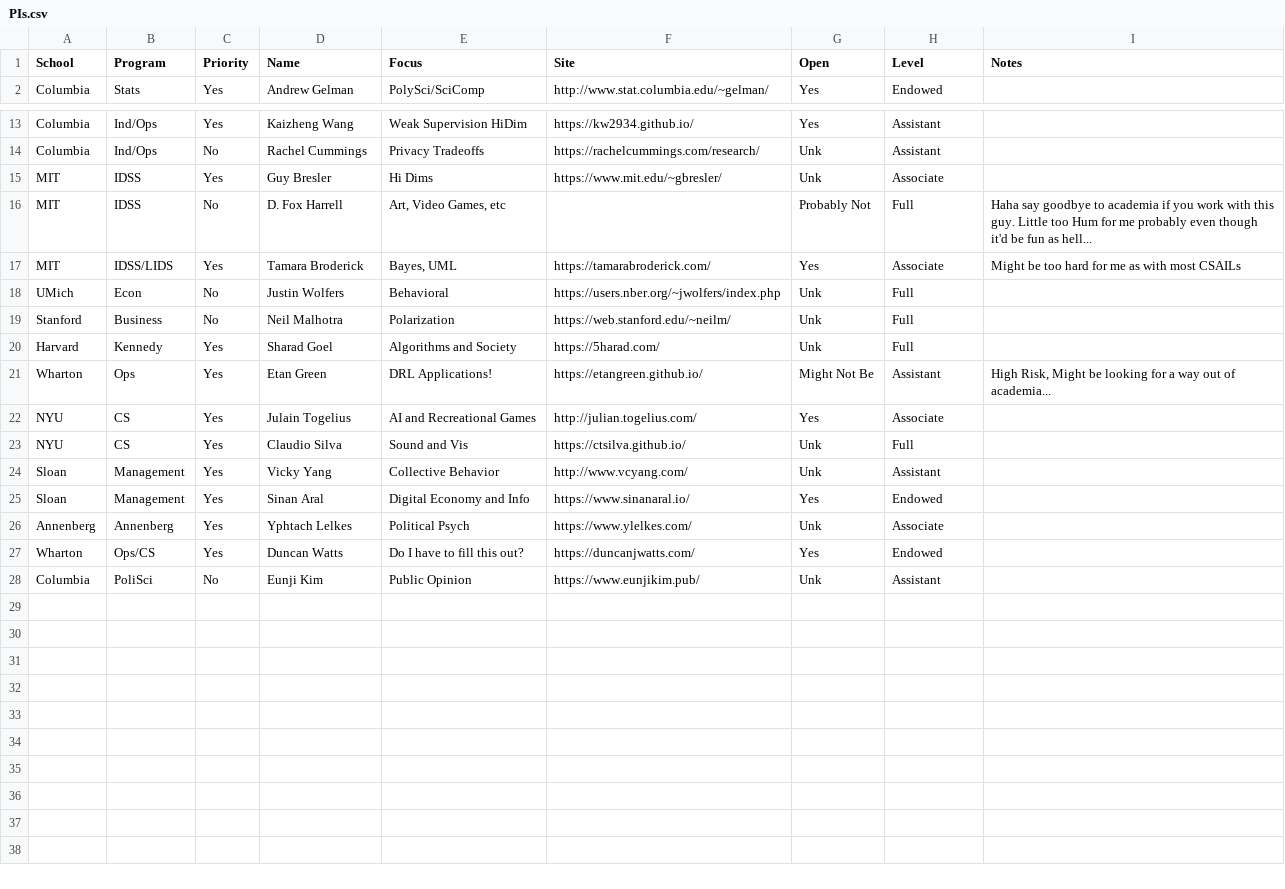
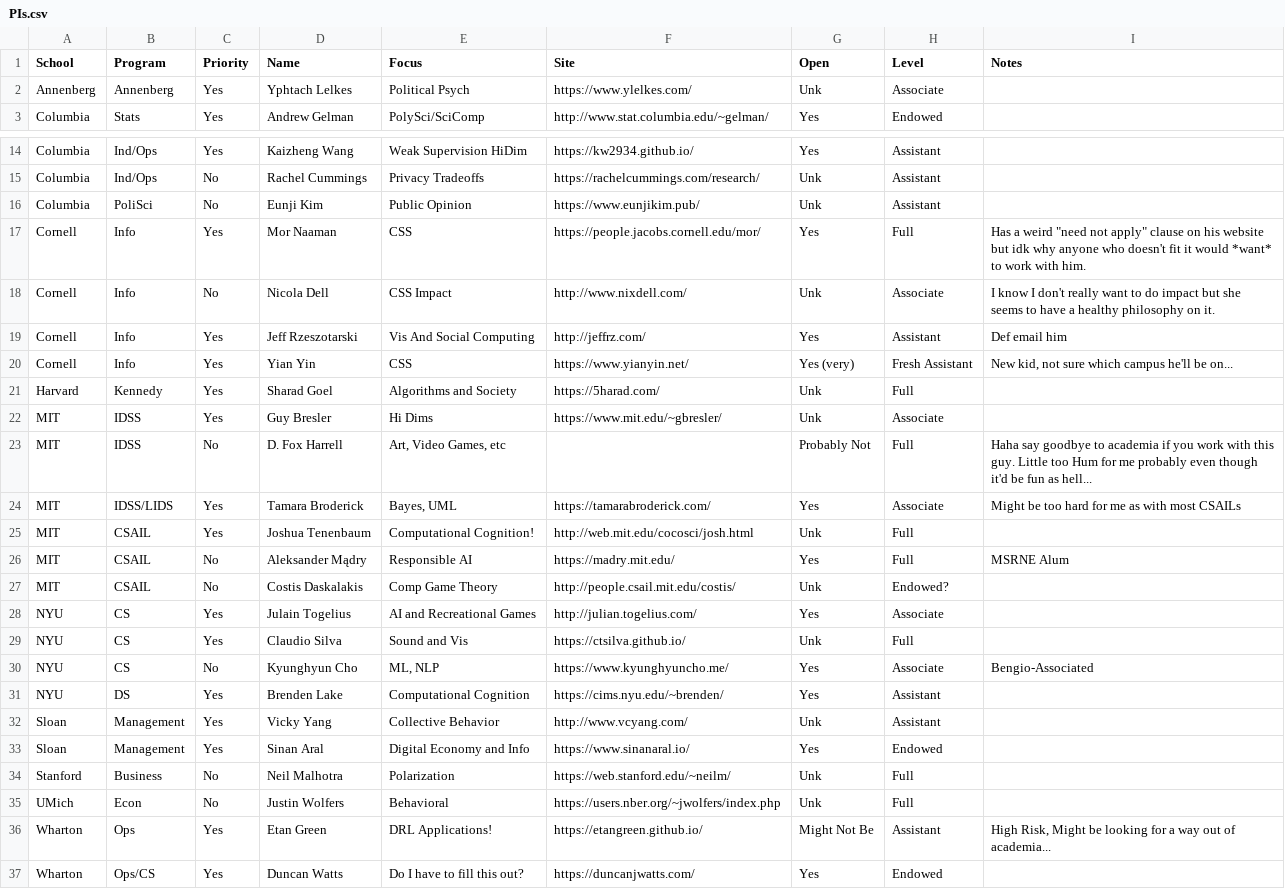
Before and after one commit to SoyBison/PhD_Planning, a CSV file: PIs.csv, drawn as a sheet; only a part is shown, gaps mark what is left out.

Commit message:
NYU CS and DS (partial), Cornell Tech

```diff
--- a/PIs.csv
+++ b/PIs.csv
@@ -1,2 +1,3 @@
 School,Program,Priority,Name,Focus,Site,Open,Level,Notes
+Annenberg,Annenberg,Yes,Yphtach Lelkes,Political Psych,https://www.ylelkes.com/,Unk,Associate,
 Columbia,Stats,Yes,Andrew Gelman,PolySci/SciComp,http://www.stat.columbia.edu/~gelman/,Yes,Endowed,
@@ -14,2 +15,8 @@ Columbia,Ind/Ops,Yes,Kaizheng Wang,Weak Supervision HiDim,https://kw2934.github.
 Columbia,Ind/Ops,No,Rachel Cummings,Privacy Tradeoffs,https://rachelcummings.com/research/,Unk,Assistant,
+Columbia,PoliSci,No,Eunji Kim,Public Opinion,https://www.eunjikim.pub/,Unk,Assistant,
+Cornell,Info,Yes,Mor Naaman,CSS,https://people.jacobs.cornell.edu/mor/,Yes,Full,"Has a weird ""need not apply"" clause on his website but idk why anyone who doesn't fit it would *want* to work with him."
+Cornell,Info,No,Nicola Dell,CSS Impact,http://www.nixdell.com/,Unk,Associate,I know I don't really want  to do impact but she seems to have a healthy philosophy on it.
+Cornell,Info,Yes,Jeff Rzeszotarski,Vis And Social Computing,http://jeffrz.com/,Yes,Assistant,Def email him
+Cornell,Info,Yes,Yian Yin,CSS,https://www.yianyin.net/,Yes (very),Fresh Assistant,"New kid, not sure which campus he'll be on..."
+Harvard,Kennedy,Yes,Sharad Goel,Algorithms and Society,https://5harad.com/,Unk,Full,
 MIT,IDSS,Yes,Guy Bresler,Hi Dims,https://www.mit.edu/~gbresler/,Unk,Associate,
@@ -17,12 +24,14 @@ MIT,IDSS,No,D. Fox Harrell,"Art, Video Games, etc",,Probably Not,Full,Haha say g
 MIT,IDSS/LIDS,Yes,Tamara Broderick,"Bayes, UML",https://tamarabroderick.com/,Yes,Associate,Might be too hard for me as with most CSAILs
-UMich,Econ,No,Justin Wolfers,Behavioral,https://users.nber.org/~jwolfers/index.php,Unk,Full,
-Stanford,Business,No,Neil Malhotra,Polarization,https://web.stanford.edu/~neilm/,Unk,Full,
-Harvard,Kennedy,Yes,Sharad Goel,Algorithms and Society,https://5harad.com/,Unk,Full,
-Wharton,Ops,Yes,Etan Green,DRL Applications!,https://etangreen.github.io/,Might Not Be,Assistant,"High Risk, Might be looking for a way out of academia..."
+MIT,CSAIL,Yes,Joshua Tenenbaum,Computational Cognition!,http://web.mit.edu/cocosci/josh.html,Unk,Full,
+MIT,CSAIL,No,Aleksander Mądry,Responsible AI,https://madry.mit.edu/,Yes,Full,MSRNE Alum
+MIT,CSAIL,No,Costis Daskalakis,Comp Game Theory,http://people.csail.mit.edu/costis/,Unk,Endowed?,
 NYU,CS,Yes,Julain Togelius,AI and Recreational Games,http://julian.togelius.com/,Yes,Associate,
 NYU,CS,Yes,Claudio Silva,Sound and Vis,https://ctsilva.github.io/,Unk,Full,
+NYU,CS,No,Kyunghyun Cho,"ML, NLP",https://www.kyunghyuncho.me/,Yes,Associate,Bengio-Associated
+NYU,DS,Yes,Brenden Lake,Computational Cognition,https://cims.nyu.edu/~brenden/,Yes,Assistant,
 Sloan,Management,Yes,Vicky Yang,Collective Behavior,http://www.vcyang.com/,Unk,Assistant,
 Sloan,Management,Yes,Sinan Aral,Digital Economy and Info,https://www.sinanaral.io/,Yes,Endowed,
-Annenberg,Annenberg,Yes,Yphtach Lelkes,Political Psych,https://www.ylelkes.com/,Unk,Associate,
+Stanford,Business,No,Neil Malhotra,Polarization,https://web.stanford.edu/~neilm/,Unk,Full,
+UMich,Econ,No,Justin Wolfers,Behavioral,https://users.nber.org/~jwolfers/index.php,Unk,Full,
+Wharton,Ops,Yes,Etan Green,DRL Applications!,https://etangreen.github.io/,Might Not Be,Assistant,"High Risk, Might be looking for a way out of academia..."
 Wharton,Ops/CS,Yes,Duncan Watts,Do I have to fill this out?,https://duncanjwatts.com/,Yes,Endowed,
-Columbia,PoliSci,No,Eunji Kim,Public Opinion,https://www.eunjikim.pub/,Unk,Assistant,
```
